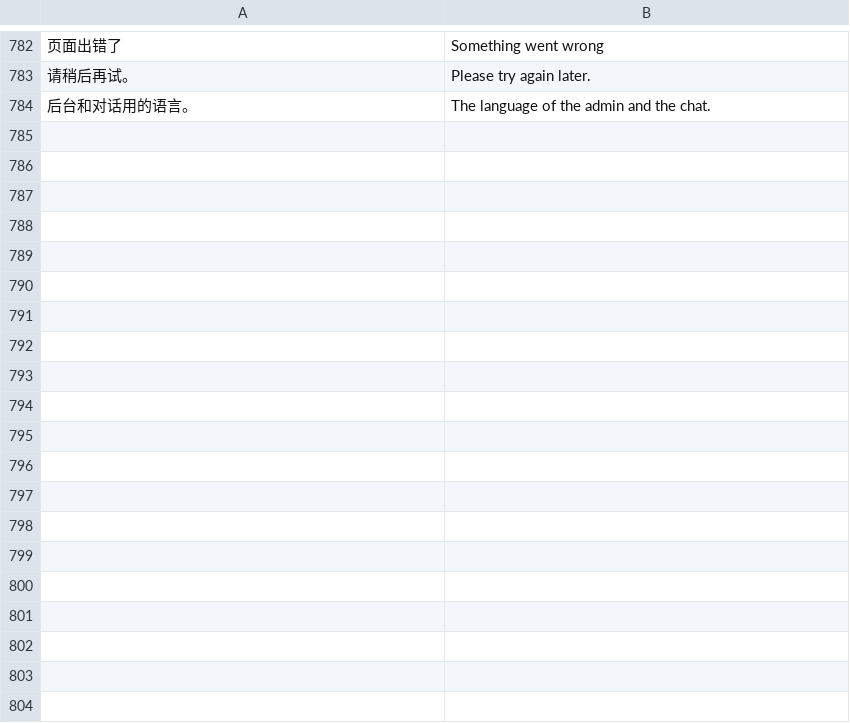
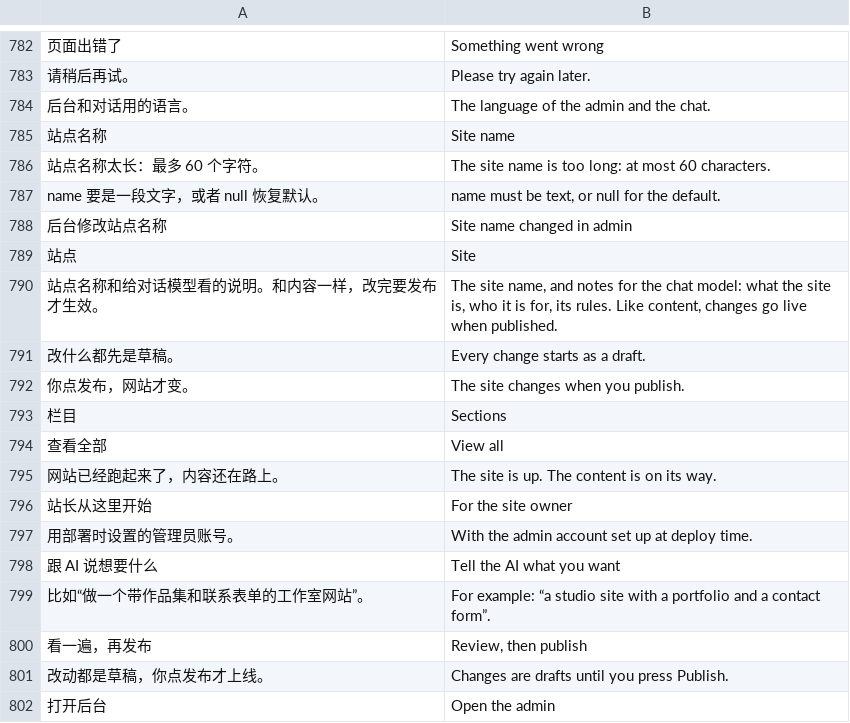
Before and after one commit to Michaelzhao9/cms-harness, a TSV file: src/i18n/en.tsv, drawn as a sheet; only a part is shown, gaps mark what is left out; the diff names each change by its address in the sheet, - before the commit and + after, or states it on an @@ line.

Commit message:
feat: a default front end, a better sign-in page, and the site name as a setting
- The built-in theme is a usable site: header with sections, account links
  and a 中文 / EN switch (?lang=, remembered in the hc_lang cookie), list
  and article pages, styled sign-up and login, 404, light and dark.
- An empty site greets the owner and links to the admin.
- The admin sign-in page: form on a white sheet beside a draft laid over
  the live page, with the same language switch.
- The site name is a drafted setting (set_site_settings name, or Settings),
  published like the rest; CMS Harness until one is set.

```diff
--- a/src/i18n/en.tsv
+++ b/src/i18n/en.tsv
+row 785: 站点名称 | Site name
+row 786: 站点名称太长：最多 60 个字符。 | The site name is too long: at most 60 characters.
+row 787: name 要是一段文字，或者 null 恢复默认。 | name must be text, or null for the default.
+row 788: 后台修改站点名称 | Site name changed in admin
+row 789: 站点 | Site
+row 790: 站点名称和给对话模型看的说明。和内容一样，改完要发布才生效。 | The site name, and notes for the chat model: what the site is, who it is for, its rules. Like content, changes go live when published.
+row 791: 改什么都先是草稿。 | Every change starts as a draft.
+row 792: 你点发布，网站才变。 | The site changes when you publish.
+row 793: 栏目 | Sections
+row 794: 查看全部 | View all
+row 795: 网站已经跑起来了，内容还在路上。 | The site is up. The content is on its way.
+row 796: 站长从这里开始 | For the site owner
+row 797: 用部署时设置的管理员账号。 | With the admin account set up at deploy time.
+row 798: 跟 AI 说想要什么 | Tell the AI what you want
+row 799: 比如“做一个带作品集和联系表单的工作室网站”。 | For example: “a studio site with a portfolio and a contact form”.
+row 800: 看一遍，再发布 | Review, then publish
+row 801: 改动都是草稿，你点发布才上线。 | Changes are drafts until you press Publish.
+row 802: 打开后台 | Open the admin
```
Also changed, not shown: 21 other files.
